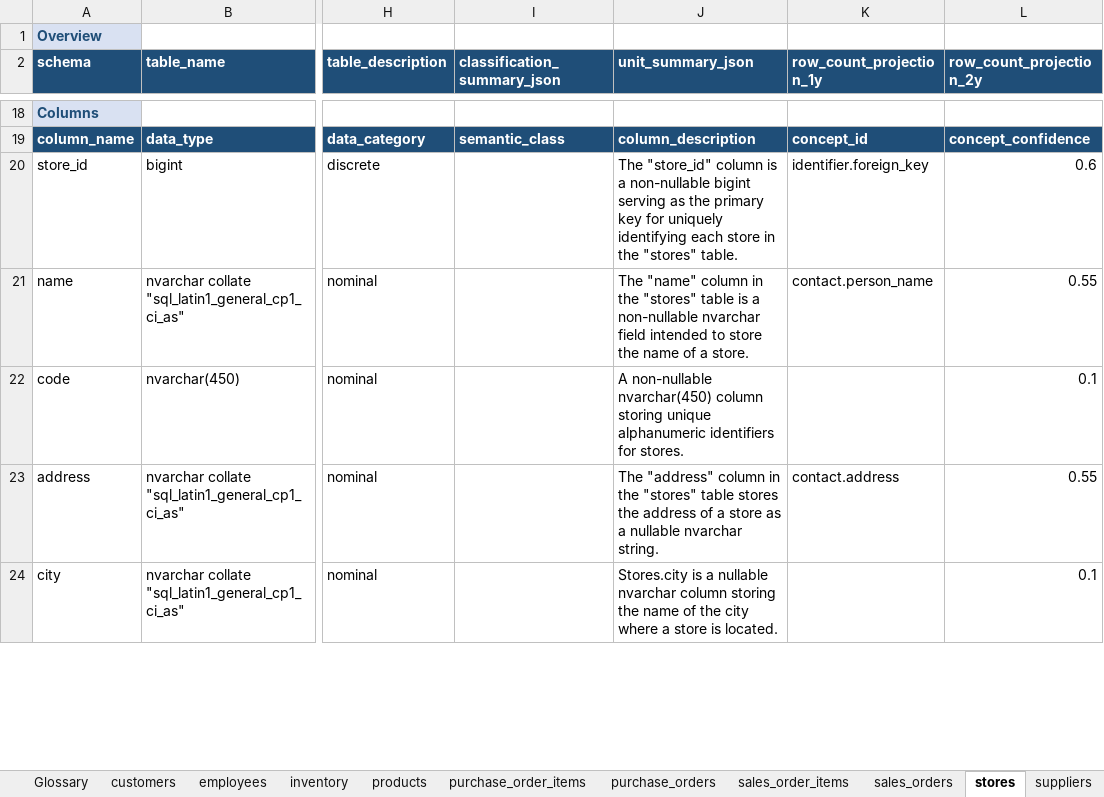
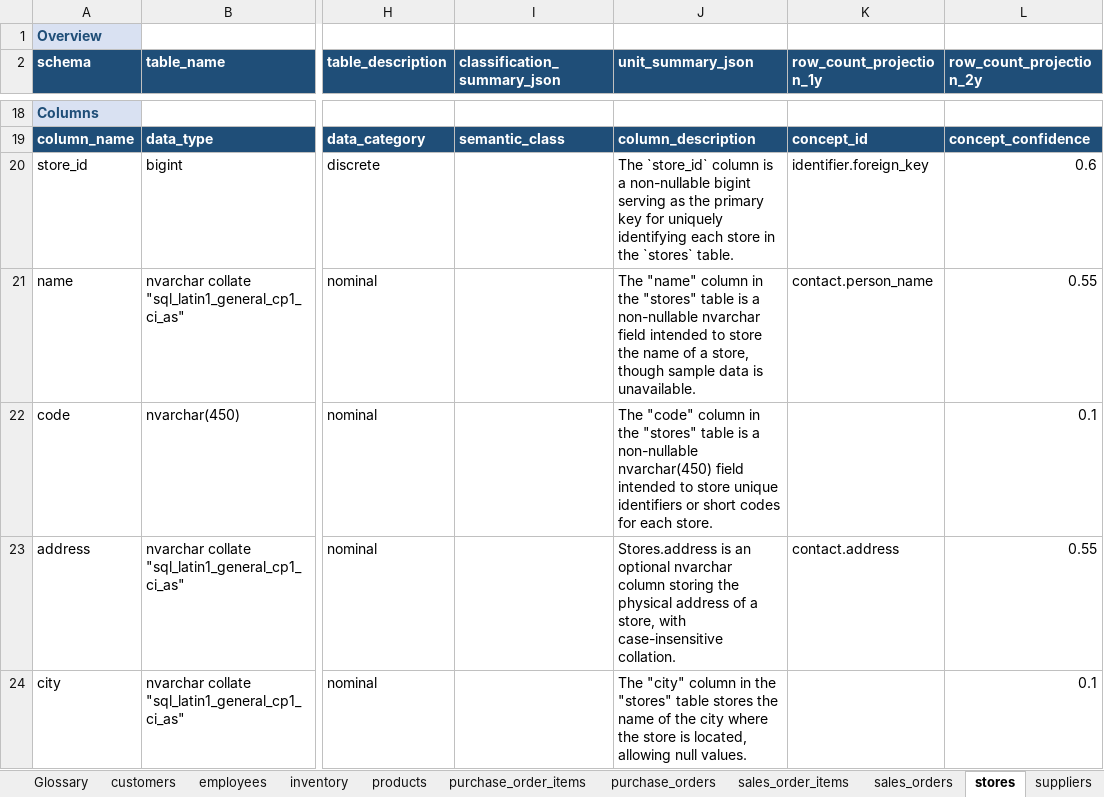
Before and after one commit to elixirrjob1/cursorskills, an Excel workbook: LATEST_SCHEMA/schema_azure_mssql_dbo.xlsx, sheet stores, drawn as a sheet; only a part is shown, gaps mark what is left out; values as stored, in another font and other column widths than the file's, no borders; the diff covers the shown part only; the diff names each change by its address in the sheet, - before the commit and + after, or states it on an @@ line.

```diff
--- a/LATEST_SCHEMA/schema_azure_mssql_dbo.xlsx (sheet stores)
+++ b/LATEST_SCHEMA/schema_azure_mssql_dbo.xlsx (sheet stores)
-J20 (unit_summary_json): The "store_id" column is a non-nullable bigint serving as the primary key for uniquely identifying each store in the "stores" table.
+J20 (unit_summary_json): The `store_id` column is a non-nullable bigint serving as the primary key for uniquely identifying each store in the `stores` table.
-J21 (unit_summary_json): …of a store.
+J21 (unit_summary_json): …of a store, though sample data is unavailable.
-J22 (unit_summary_json): A non-nullable nvarchar(450) column storing unique alphanumeric identifiers for stores.
+J22 (unit_summary_json): The "code" column in the "stores" table is a non-nullable nvarchar(450) field intended to store unique identifiers or short codes for each store.
-J23 (unit_summary_json): The "address" column in the "stores" table stores the address of a store as a nullable nvarchar string.
+J23 (unit_summary_json): Stores.address is an optional nvarchar column storing the physical address of a store, with case-insensitive collation.
-J24 (unit_summary_json): Stores.city is a nullable nvarchar column storing the name of the city where a store is located.
+J24 (unit_summary_json): The "city" column in the "stores" table stores the name of the city where the store is located, allowing null values.
```
Also changed, not shown: 6 edited cells elsewhere in this sheet, sheet products, sheet employees, sheet sales_order_items, sheet purchase_orders, sheet suppliers, sheet customers, 4 more sheets, .cursor/flat/schema_azure_mssql_dbo.xlsx, 14 other files.
